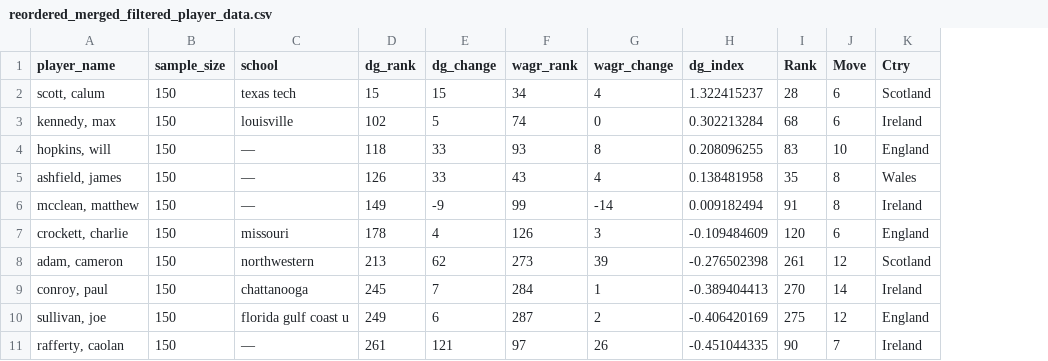
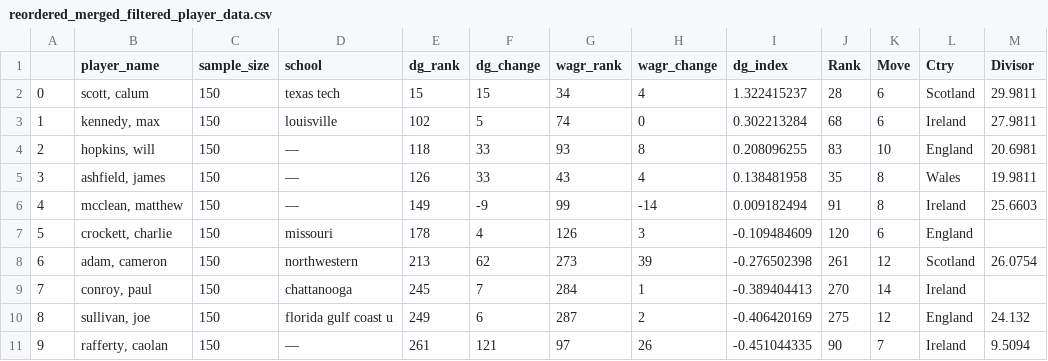
Before and after one commit to JKAYPRO/player-tracker-frontend, a CSV file: public/reordered_merged_filtered_player_data.csv, drawn as a sheet; only a part is shown; the diff names each change by its address in the sheet, - before the commit and + after, or states it on an @@ line.

Commit message:
upDtwd with divisor

```diff
--- a/public/reordered_merged_filtered_player_data.csv
+++ b/public/reordered_merged_filtered_player_data.csv
+column A, rows 2-11: 0 | 1 | 2 | 3 | 4 | 5 | 6 | 7 | 8 | 9
+column M (Divisor), rows 2-11: 29.9811 | 27.9811 | 20.6981 | 19.9811 | 25.6603 |  | 26.0754 |  | 24.132 | 9.5094
```
Also changed, not shown: 2 other files.
